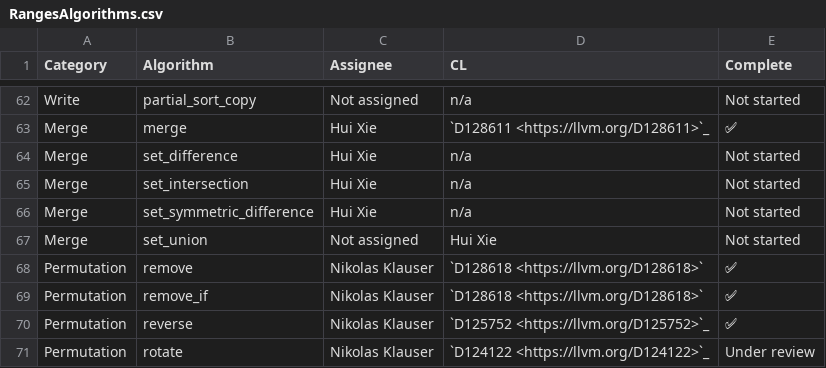
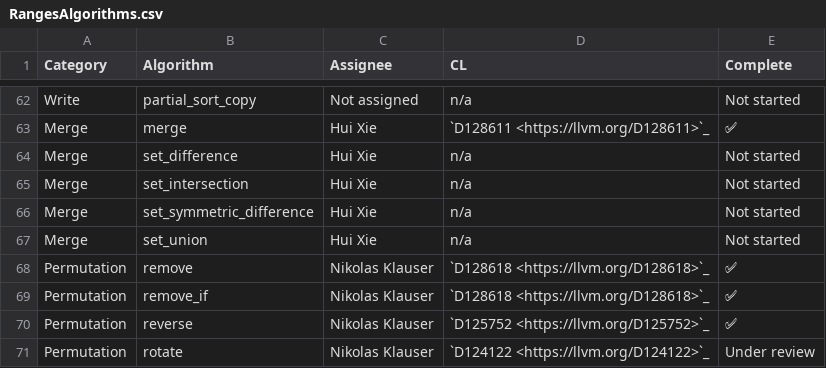
Before and after one commit to Manoj-Kumar-BV/llvm-project, a CSV file: libcxx/docs/Status/RangesAlgorithms.csv, drawn as a sheet; only a part is shown, gaps mark what is left out.

Commit message:
[libc++] Fix a few things in RangesAlgorithms.csv

```diff
--- a/libcxx/docs/Status/RangesAlgorithms.csv
+++ b/libcxx/docs/Status/RangesAlgorithms.csv
@@ -66,5 +66,5 @@ Merge,set_intersection,Hui Xie,n/a,Not started
 Merge,set_symmetric_difference,Hui Xie,n/a,Not started
-Merge,set_union,Not assigned,Hui Xie,Not started
-Permutation,remove,Nikolas Klauser,`D128618 <https://llvm.org/D128618>`,✅
-Permutation,remove_if,Nikolas Klauser,`D128618 <https://llvm.org/D128618>`,✅
+Merge,set_union,Hui Xie,n/a,Not started
+Permutation,remove,Nikolas Klauser,`D128618 <https://llvm.org/D128618>`_,✅
+Permutation,remove_if,Nikolas Klauser,`D128618 <https://llvm.org/D128618>`_,✅
 Permutation,reverse,Nikolas Klauser,`D125752 <https://llvm.org/D125752>`_,✅
```
